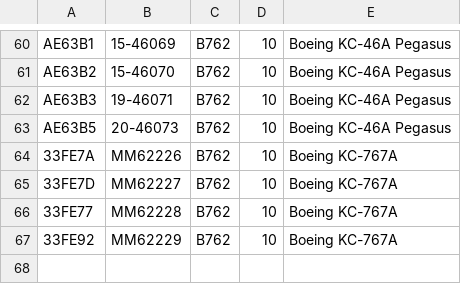
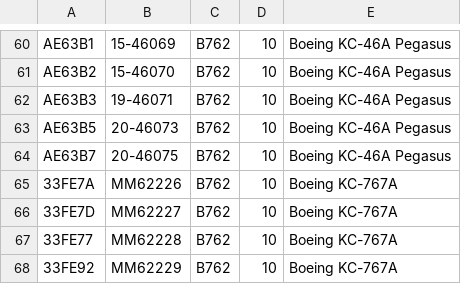
Before and after one commit to cg341/adsbx-type-longnames, a CSV file: individual-types/B762.csv, drawn as a sheet; only a part is shown, gaps mark what is left out.

```diff
--- a/individual-types/B762.csv
+++ b/individual-types/B762.csv
@@ -63,2 +63,3 @@ AE63B3,19-46071,B762,10,Boeing KC-46A Pegasus
 AE63B5,20-46073,B762,10,Boeing KC-46A Pegasus
+AE63B7,20-46075,B762,10,Boeing KC-46A Pegasus
 33FE7A,MM62226,B762,10,Boeing KC-767A
```
Also changed, not shown: individual-types/H64.csv, 2 other files.
